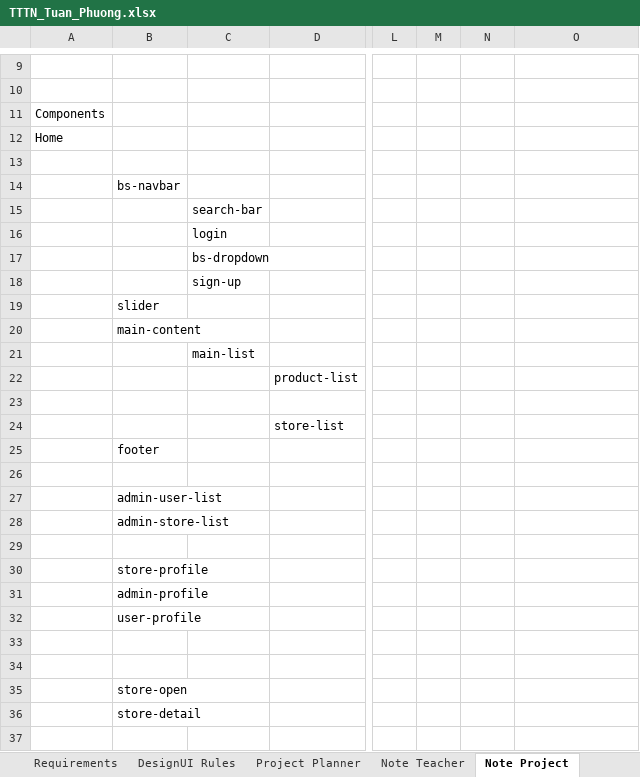
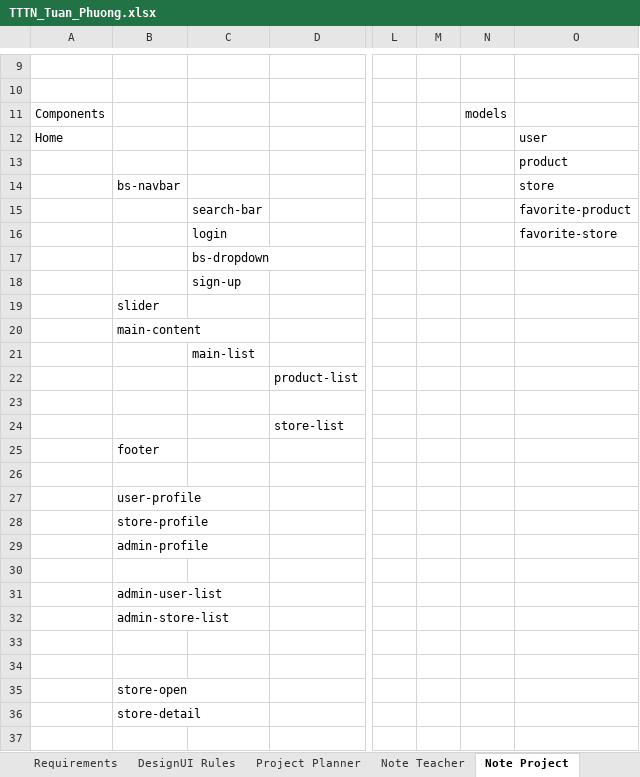
Before and after one commit to inventti-alexandre/iFoody, an Excel workbook: Document/TTTN_Tuan_Phuong.xlsx, sheet Note Project, drawn as a sheet; only a part is shown, gaps mark what is left out; values as stored, in another font and other column widths than the file's, no borders; removed rows and columns are numbered as before the commit, all else as after; rows hold the shown columns only; the diff names each change by its address in the sheet, - before the commit and + after, or states it on an @@ line.

Commit message:
Create Service, Model folder. Modify package.json for SCSS compilation

```diff
--- a/Document/TTTN_Tuan_Phuong.xlsx (sheet Note Project)
+++ b/Document/TTTN_Tuan_Phuong.xlsx (sheet Note Project)
-N11: (empty)
+N11: models
-O12: (empty)
+O12: user
-O13: (empty)
+O13: product
-O14: (empty)
+O14: store
-O15: (empty)
+O15: favorite-product
-O16: (empty)
+O16: favorite-store
@@ row 32 moved to row 27: user-profile @@
@@ row 30 moved to row 28: store-profile @@
@@ row 31 moved to row 29: admin-profile @@
+row 30: (empty)
-row 29: (empty)
```
Also changed, not shown: 17 other files.
